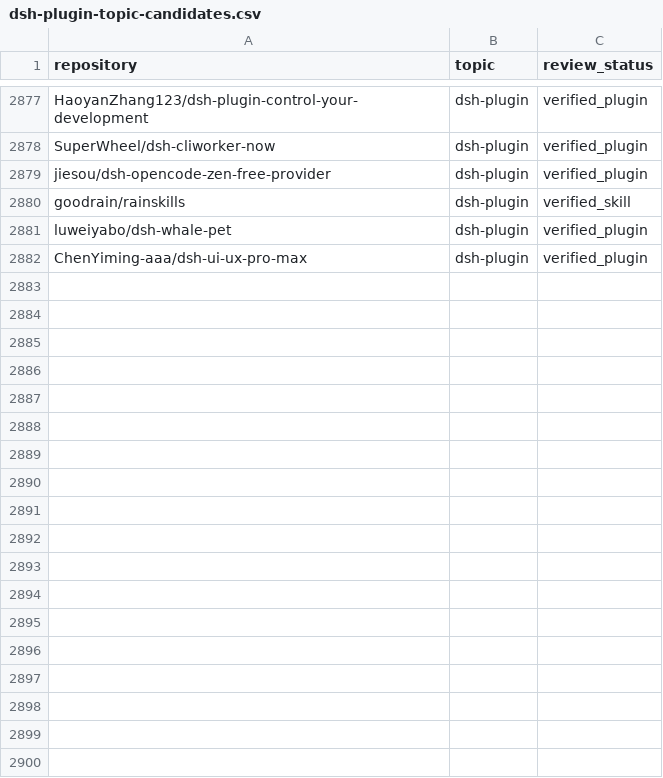
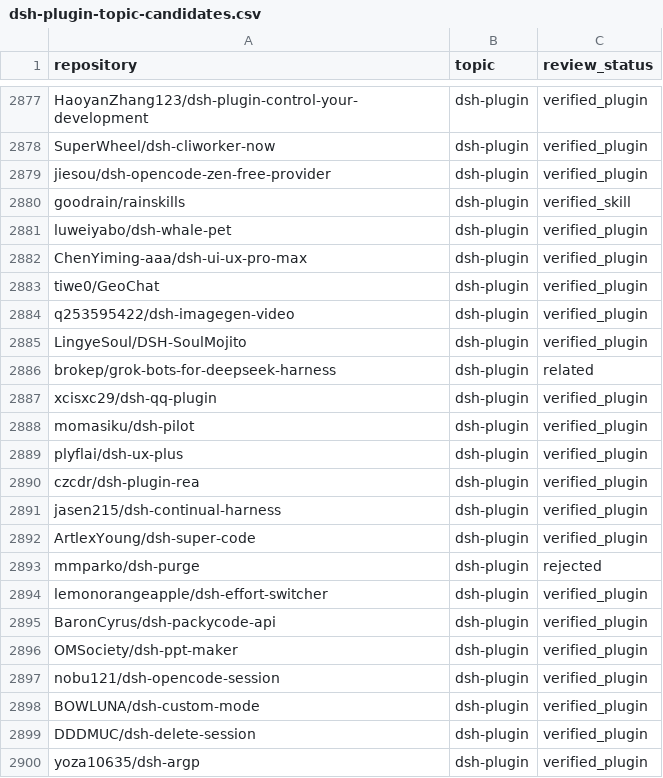
Before and after one commit to 0352FL/awesome-dsh-plugins, a CSV file: data/dsh-plugin-topic-candidates.csv, drawn as a sheet; only a part is shown, gaps mark what is left out.

Commit message:
chore: refresh DSH plugin topic catalog (2026-10-17)

```diff
--- a/data/dsh-plugin-topic-candidates.csv
+++ b/data/dsh-plugin-topic-candidates.csv
@@ -2882 +2882,19 @@ luweiyabo/dsh-whale-pet,dsh-plugin,verified_plugin
 ChenYiming-aaa/dsh-ui-ux-pro-max,dsh-plugin,verified_plugin
+tiwe0/GeoChat,dsh-plugin,verified_plugin
+q253595422/dsh-imagegen-video,dsh-plugin,verified_plugin
+LingyeSoul/DSH-SoulMojito,dsh-plugin,verified_plugin
+brokep/grok-bots-for-deepseek-harness,dsh-plugin,related
+xcisxc29/dsh-qq-plugin,dsh-plugin,verified_plugin
+momasiku/dsh-pilot,dsh-plugin,verified_plugin
+plyflai/dsh-ux-plus,dsh-plugin,verified_plugin
+czcdr/dsh-plugin-rea,dsh-plugin,verified_plugin
+jasen215/dsh-continual-harness,dsh-plugin,verified_plugin
+ArtlexYoung/dsh-super-code,dsh-plugin,verified_plugin
+mmparko/dsh-purge,dsh-plugin,rejected
+lemonorangeapple/dsh-effort-switcher,dsh-plugin,verified_plugin
+BaronCyrus/dsh-packycode-api,dsh-plugin,verified_plugin
+OMSociety/dsh-ppt-maker,dsh-plugin,verified_plugin
+nobu121/dsh-opencode-session,dsh-plugin,verified_plugin
+BOWLUNA/dsh-custom-mode,dsh-plugin,verified_plugin
+DDDMUC/dsh-delete-session,dsh-plugin,verified_plugin
+yoza10635/dsh-argp,dsh-plugin,verified_plugin
```
Also changed, not shown: 23 other files.
